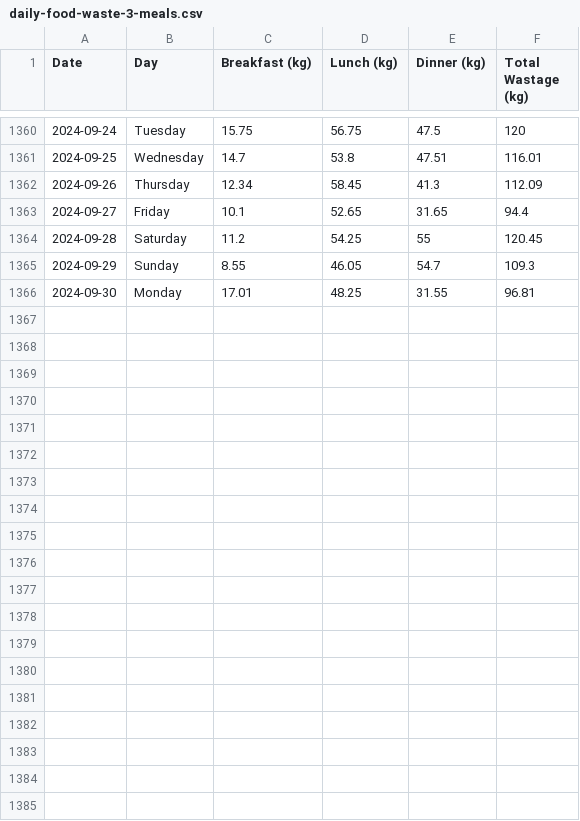
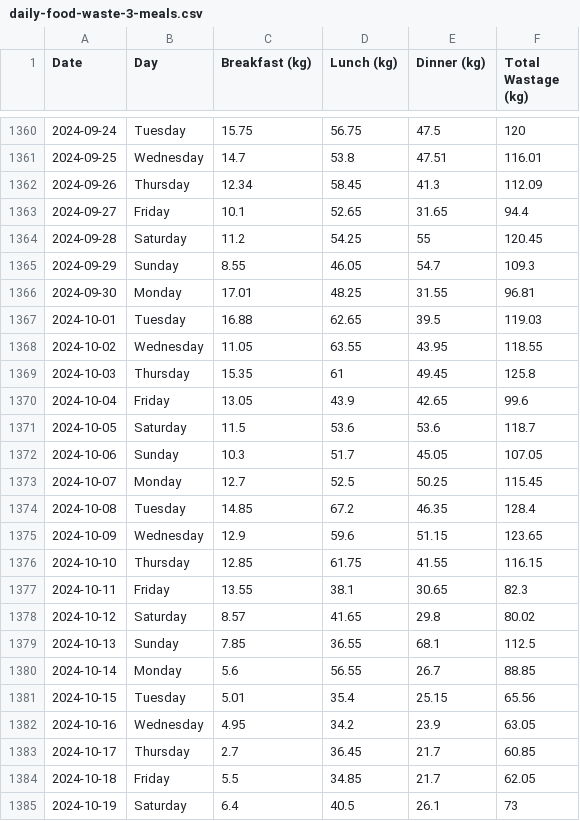
Before and after one commit to CITIES-Dashboard/datasets, a CSV file: food-waste/daily-food-waste-3-meals.csv, drawn as a sheet; only a part is shown, gaps mark what is left out; the diff covers the shown part only; the diff names each change by its address in the sheet, - before the commit and + after, or states it on an @@ line.

```diff
--- a/food-waste/daily-food-waste-3-meals.csv
+++ b/food-waste/daily-food-waste-3-meals.csv
+row 1367: 2024-10-01 | Tuesday | 16.88 | 62.65 | 39.5 | 119.03
+row 1368: 2024-10-02 | Wednesday | 11.05 | 63.55 | 43.95 | 118.55
+row 1369: 2024-10-03 | Thursday | 15.35 | 61 | 49.45 | 125.8
+row 1370: 2024-10-04 | Friday | 13.05 | 43.9 | 42.65 | 99.6
+row 1371: 2024-10-05 | Saturday | 11.5 | 53.6 | 53.6 | 118.7
+row 1372: 2024-10-06 | Sunday | 10.3 | 51.7 | 45.05 | 107.05
+row 1373: 2024-10-07 | Monday | 12.7 | 52.5 | 50.25 | 115.45
+row 1374: 2024-10-08 | Tuesday | 14.85 | 67.2 | 46.35 | 128.4
+row 1375: 2024-10-09 | Wednesday | 12.9 | 59.6 | 51.15 | 123.65
+row 1376: 2024-10-10 | Thursday | 12.85 | 61.75 | 41.55 | 116.15
+row 1377: 2024-10-11 | Friday | 13.55 | 38.1 | 30.65 | 82.3
+row 1378: 2024-10-12 | Saturday | 8.57 | 41.65 | 29.8 | 80.02
+row 1379: 2024-10-13 | Sunday | 7.85 | 36.55 | 68.1 | 112.5
+row 1380: 2024-10-14 | Monday | 5.6 | 56.55 | 26.7 | 88.85
+row 1381: 2024-10-15 | Tuesday | 5.01 | 35.4 | 25.15 | 65.56
+row 1382: 2024-10-16 | Wednesday | 4.95 | 34.2 | 23.9 | 63.05
+row 1383: 2024-10-17 | Thursday | 2.7 | 36.45 | 21.7 | 60.85
+row 1384: 2024-10-18 | Friday | 5.5 | 34.85 | 21.7 | 62.05
+row 1385: 2024-10-19 | Saturday | 6.4 | 40.5 | 26.1 | 73
```
Also changed, not shown: 12 added rows elsewhere in this file, 1 other file.
